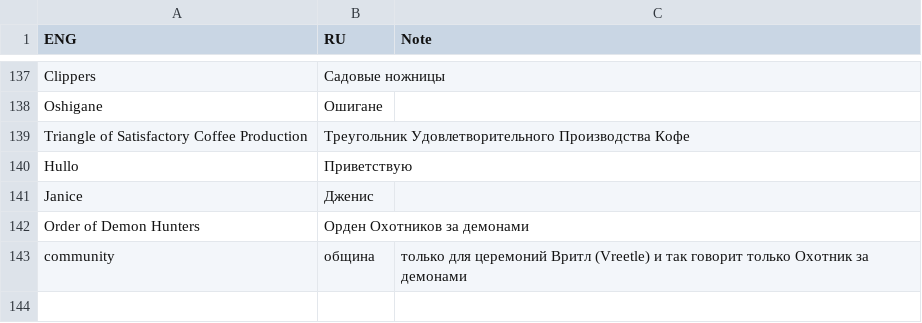
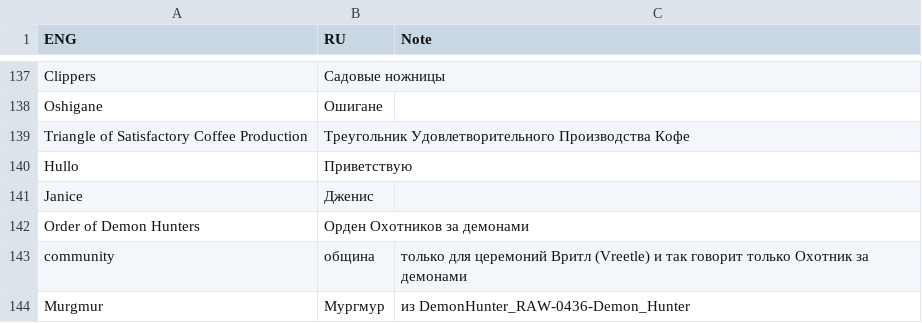
Before and after one commit to Dontaz/Wanderstop-RU, a TSV file: dictionary.tsv, drawn as a sheet; only a part is shown, gaps mark what is left out; the diff names each change by its address in the sheet, - before the commit and + after, or states it on an @@ line.

Commit message:
Update dictionary.tsv

```diff
--- a/dictionary.tsv
+++ b/dictionary.tsv
+row 144: Murgmur | Мургмур | из DemonHunter_RAW-0436-Demon_Hunter
```
